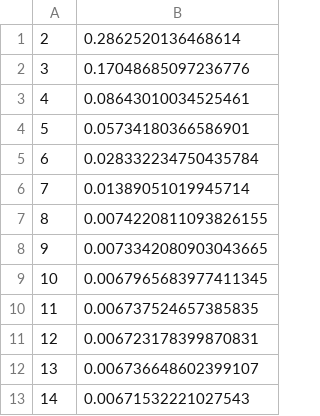
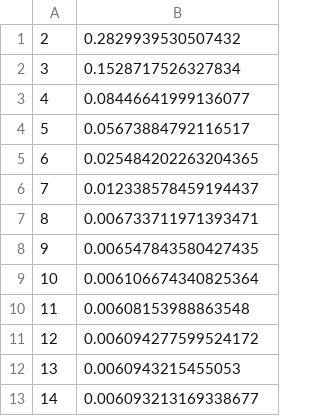
Before and after one commit to markuSolli/Ray-Field-Polygonization, a CSV file: data/poisson_depth/rocker-arm_data.csv, drawn as a sheet.

```diff
--- a/data/poisson_depth/rocker-arm_data.csv
+++ b/data/poisson_depth/rocker-arm_data.csv
@@ -1,13 +1,13 @@
-2,0.2862520136468614
-3,0.17048685097236776
-4,0.08643010034525461
-5,0.05734180366586901
-6,0.028332234750435784
-7,0.01389051019945714
-8,0.0074220811093826155
-9,0.0073342080903043665
-10,0.0067965683977411345
-11,0.006737524657385835
-12,0.006723178399870831
-13,0.006736648602399107
-14,0.00671532221027543
+2,0.2829939530507432
+3,0.1528717526327834
+4,0.08446641999136077
+5,0.05673884792116517
+6,0.025484202263204365
+7,0.012338578459194437
+8,0.006733711971393471
+9,0.006547843580427435
+10,0.006106674340825364
+11,0.00608153988863548
+12,0.006094277599524172
+13,0.0060943215455053
+14,0.006093213169338677
```
Also changed, not shown: data/n_points/rocker-arm_data.csv, data/n_points/spot_data.csv, 15 other files.
